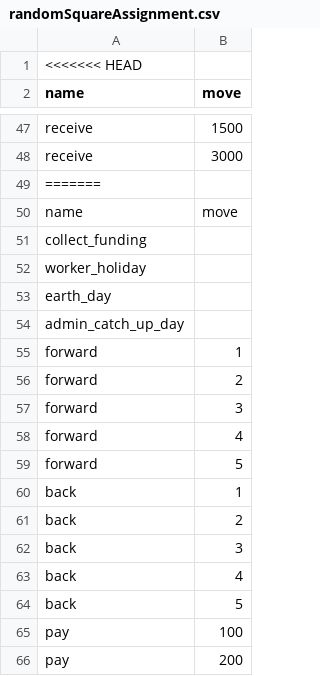
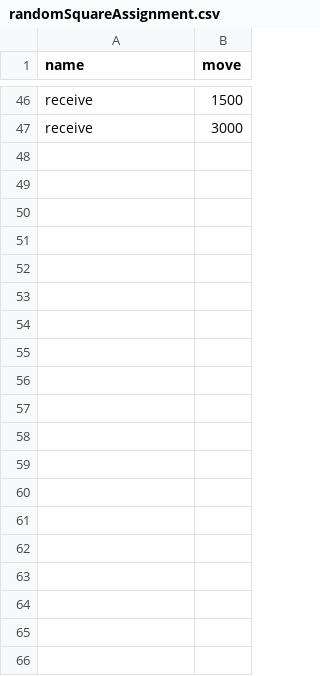
Before and after one commit to luney-sp-76/SaveThePlanetSE1, a CSV file: randomSquareAssignment.csv, drawn as a sheet; only a part is shown, gaps mark what is left out; the diff covers the shown part only; the diff names each change by its address in the sheet, - before the commit and + after, or states it on an @@ line.

Commit message:
cleaning up file structure

```diff
--- a/randomSquareAssignment.csv
+++ b/randomSquareAssignment.csv
-row 1: <<<<<<< HEAD
-row 49: =======
-row 50: name | move
-row 51: collect_funding
-row 52: worker_holiday
-row 53: earth_day
-row 54: admin_catch_up_day
-row 55: forward | 1
-row 56: forward | 2
-row 57: forward | 3
-row 58: forward | 4
-row 59: forward | 5
-row 60: back | 1
-row 61: back | 2
-row 62: back | 3
-row 63: back | 4
-row 64: back | 5
-row 65: pay | 100
-row 66: pay | 200
```
Also changed, not shown: 31 removed rows elsewhere in this file.
